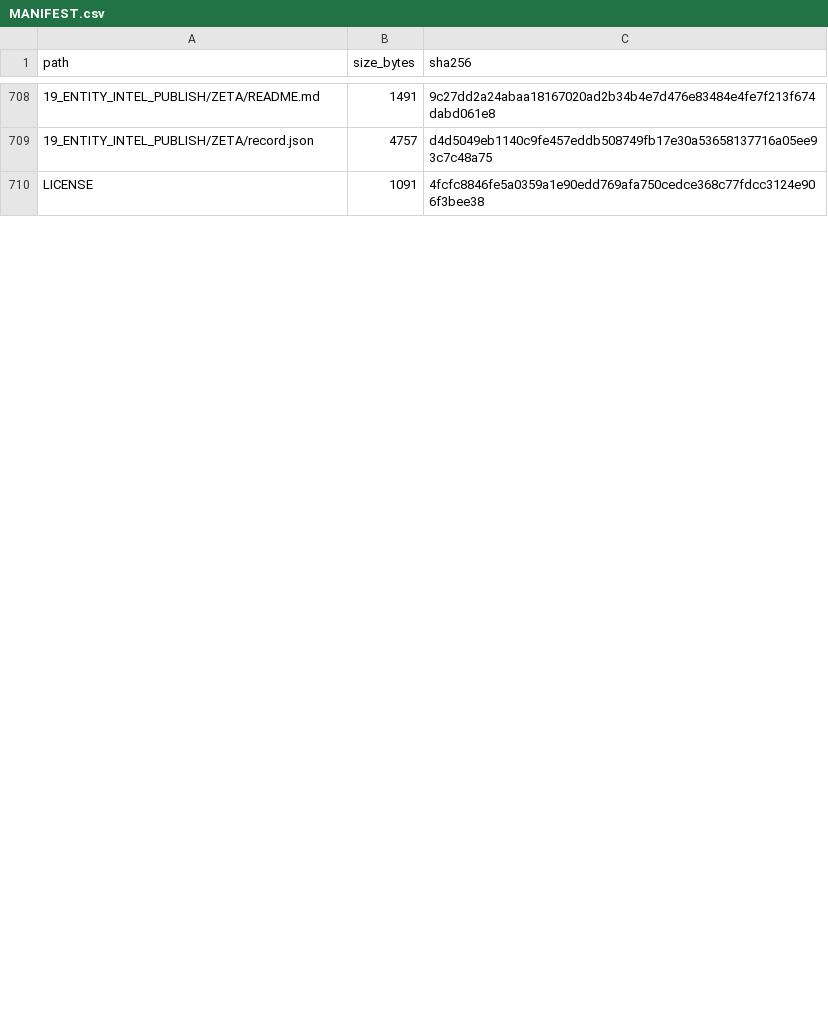
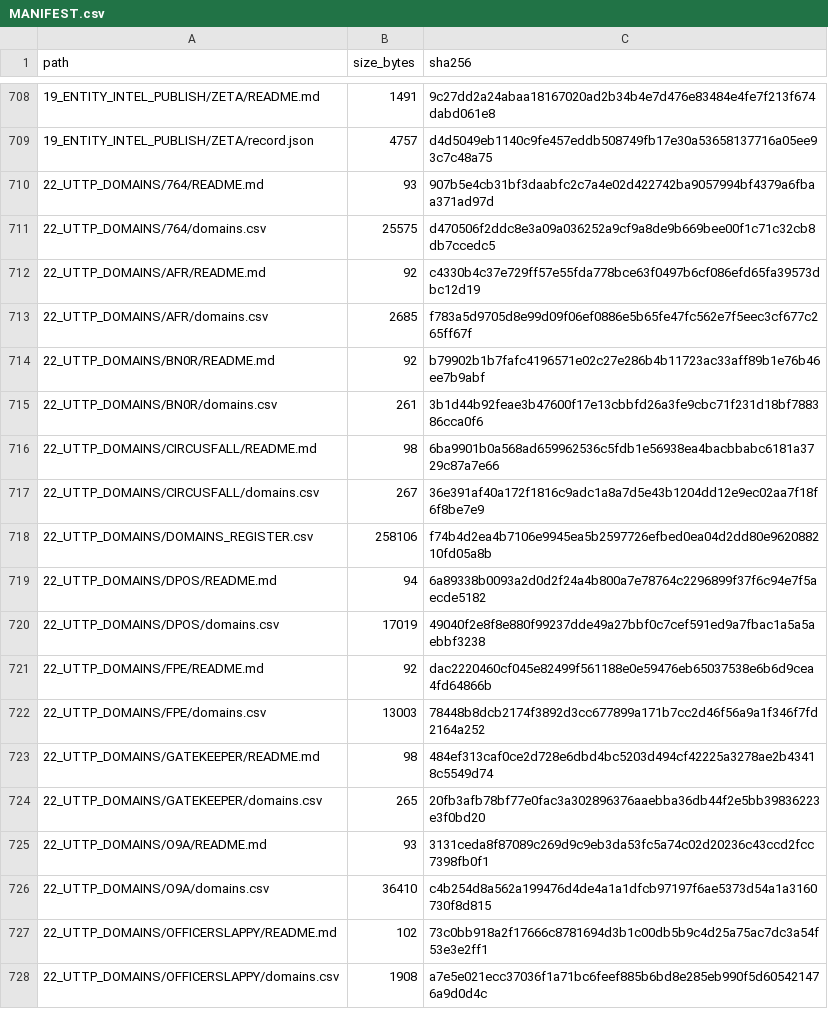
Before and after one commit to WinterGate-IC/UTTP, a CSV file: 00_READ_FIRST/MANIFEST.csv, drawn as a sheet; only a part is shown, gaps mark what is left out; the shorter side is filled out with more unchanged rows; the diff covers the shown part only; the diff names each change by its address in the sheet, - before the commit and + after, or states it on an @@ line.

Commit message:
Add UTTP domains register and refresh automated intel

```diff
--- a/00_READ_FIRST/MANIFEST.csv
+++ b/00_READ_FIRST/MANIFEST.csv
+row 710: 22_UTTP_DOMAINS/764/README.md | 93 | 907b5e4cb31bf3daabfc2c7a4e02d422742ba9057994bf4379a6fbaa371ad97d
+row 711: 22_UTTP_DOMAINS/764/domains.csv | 25575 | d470506f2ddc8e3a09a036252a9cf9a8de9b669bee00f1c71c32cb8db7ccedc5
+row 712: 22_UTTP_DOMAINS/AFR/README.md | 92 | c4330b4c37e729ff57e55fda778bce63f0497b6cf086efd65fa39573dbc12d19
+row 713: 22_UTTP_DOMAINS/AFR/domains.csv | 2685 | f783a5d9705d8e99d09f06ef0886e5b65fe47fc562e7f5eec3cf677c265ff67f
+row 714: 22_UTTP_DOMAINS/BN0R/README.md | 92 | b79902b1b7fafc4196571e02c27e286b4b11723ac33aff89b1e76b46ee7b9abf
+row 715: 22_UTTP_DOMAINS/BN0R/domains.csv | 261 | 3b1d44b92feae3b47600f17e13cbbfd26a3fe9cbc71f231d18bf788386cca0f6
+row 716: 22_UTTP_DOMAINS/CIRCUSFALL/README.md | 98 | 6ba9901b0a568ad659962536c5fdb1e56938ea4bacbbabc6181a3729c87a7e66
+row 717: 22_UTTP_DOMAINS/CIRCUSFALL/domains.csv | 267 | 36e391af40a172f1816c9adc1a8a7d5e43b1204dd12e9ec02aa7f18f6f8be7e9
+row 718: 22_UTTP_DOMAINS/DOMAINS_REGISTER.csv | 258106 | f74b4d2ea4b7106e9945ea5b2597726efbed0ea04d2dd80e962088210fd05a8b
+row 719: 22_UTTP_DOMAINS/DPOS/README.md | 94 | 6a89338b0093a2d0d2f24a4b800a7e78764c2296899f37f6c94e7f5aecde5182
+row 720: 22_UTTP_DOMAINS/DPOS/domains.csv | 17019 | 49040f2e8f8e880f99237dde49a27bbf0c7cef591ed9a7fbac1a5a5aebbf3238
+row 721: 22_UTTP_DOMAINS/FPE/README.md | 92 | dac2220460cf045e82499f561188e0e59476eb65037538e6b6d9cea4fd64866b
+row 722: 22_UTTP_DOMAINS/FPE/domains.csv | 13003 | 78448b8dcb2174f3892d3cc677899a171b7cc2d46f56a9a1f346f7fd2164a252
+row 723: 22_UTTP_DOMAINS/GATEKEEPER/README.md | 98 | 484ef313caf0ce2d728e6dbd4bc5203d494cf42225a3278ae2b43418c5549d74
+row 724: 22_UTTP_DOMAINS/GATEKEEPER/domains.csv | 265 | 20fb3afb78bf77e0fac3a302896376aaebba36db44f2e5bb39836223e3f0bd20
+row 725: 22_UTTP_DOMAINS/O9A/README.md | 93 | 3131ceda8f87089c269d9c9eb3da53fc5a74c02d20236c43ccd2fcc7398fb0f1
+row 726: 22_UTTP_DOMAINS/O9A/domains.csv | 36410 | c4b254d8a562a199476d4de4a1a1dfcb97197f6ae5373d54a1a3160730f8d815
+row 727: 22_UTTP_DOMAINS/OFFICERSLAPPY/README.md | 102 | 73c0bb918a2f17666c8781694d3b1c00db5b9c4d25a75ac7dc3a54f53e3e2ff1
+row 728: 22_UTTP_DOMAINS/OFFICERSLAPPY/domains.csv | 1908 | a7e5e021ecc37036f1a71bc6feef885b6bd8e285eb990f5d605421476a9d0d4c
```
Also changed, not shown: 12 added rows and 23 edited cells elsewhere in this file, 46 other files.
